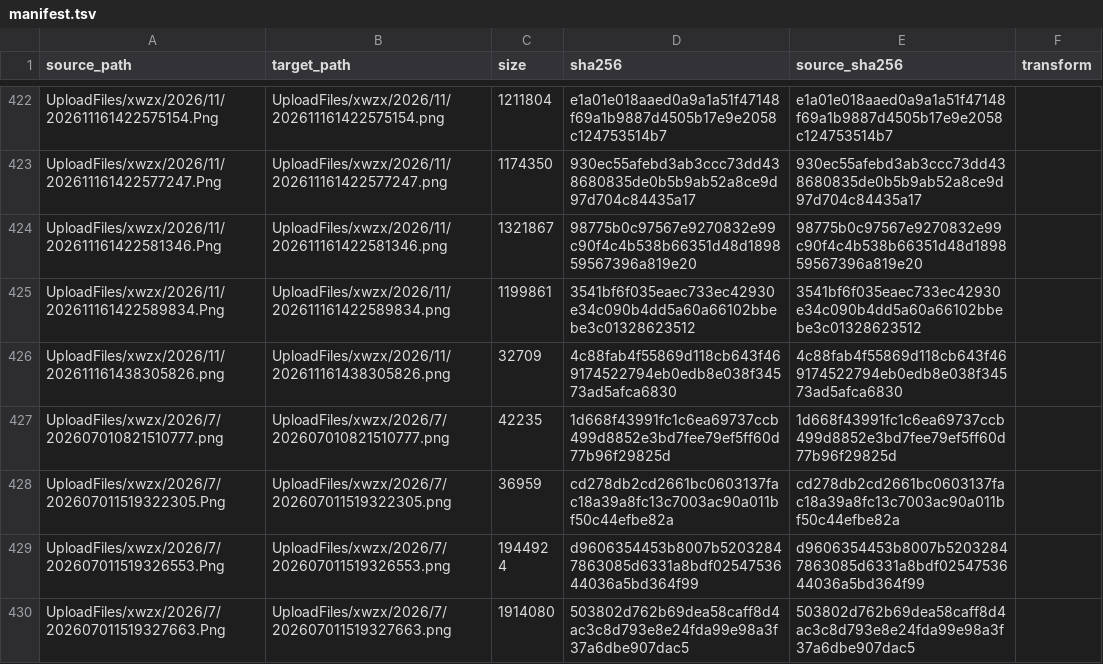
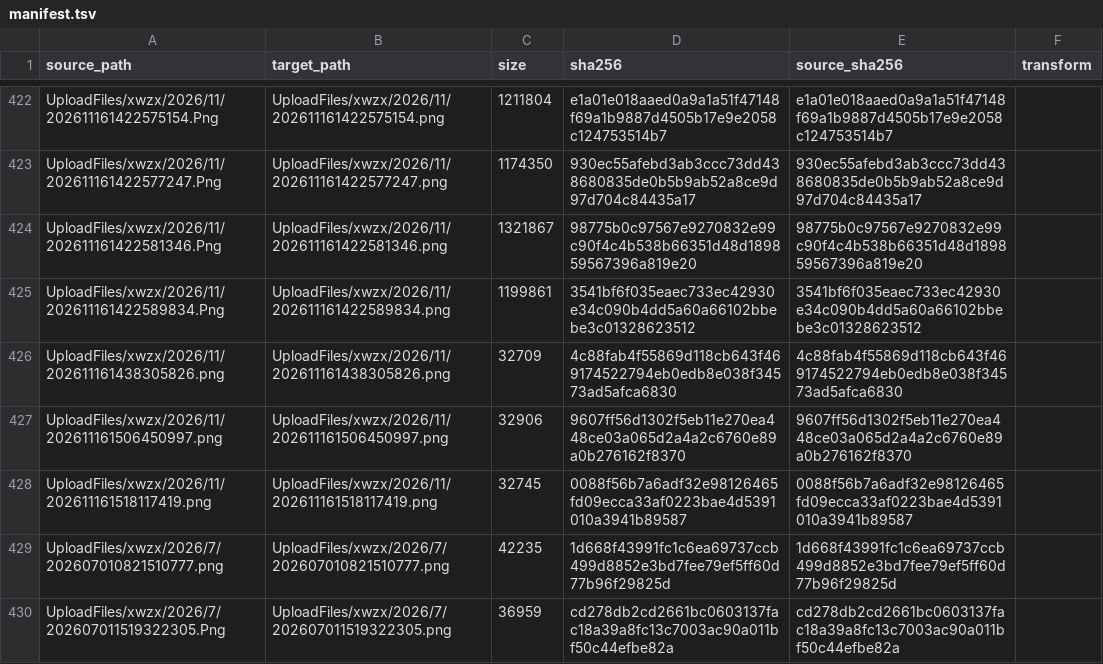
Before and after one commit to Shaoxing-No-1-High-School/Shaoxingyizhong-img-xwzx-2026-h2, a TSV file: manifest.tsv, drawn as a sheet; only a part is shown, gaps mark what is left out; the shorter side is filled out with more unchanged rows; the diff names each change by its address in the sheet, - before the commit and + after, or states it on an @@ line.

```diff
--- a/manifest.tsv
+++ b/manifest.tsv
+row 427: UploadFiles/xwzx/2026/11/202611161506450997.png | UploadFiles/xwzx/2026/11/202611161506450997.png | 32906 | 9607ff56d1302f5eb11e270ea448ce03a065d2a4a2c6760e89a0b276162f8370 | 9607ff56d1302f5eb11e270ea448ce03a065d2a4a2c6760e89a0b276162f8370
+row 428: UploadFiles/xwzx/2026/11/202611161518117419.png | UploadFiles/xwzx/2026/11/202611161518117419.png | 32745 | 0088f56b7a6adf32e98126465fd09ecca33af0223bae4d5391010a3941b89587 | 0088f56b7a6adf32e98126465fd09ecca33af0223bae4d5391010a3941b89587
```
Also changed, not shown: 2 other files.
